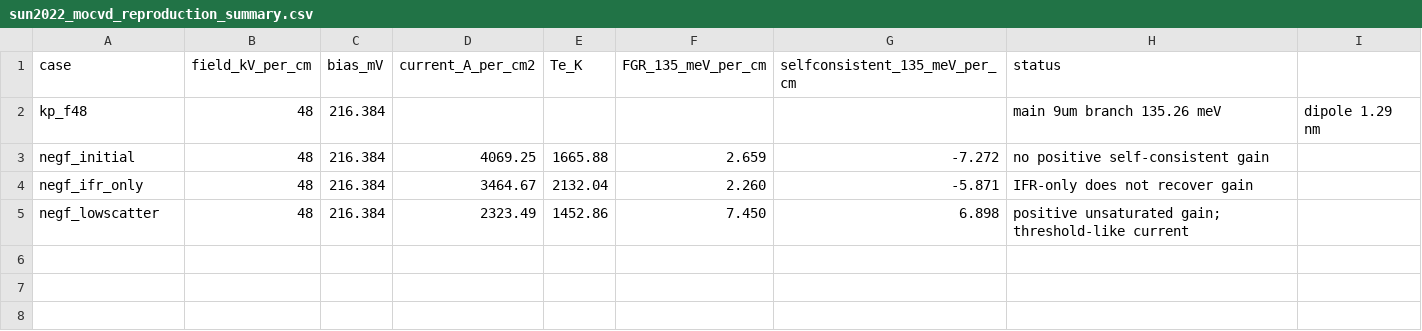
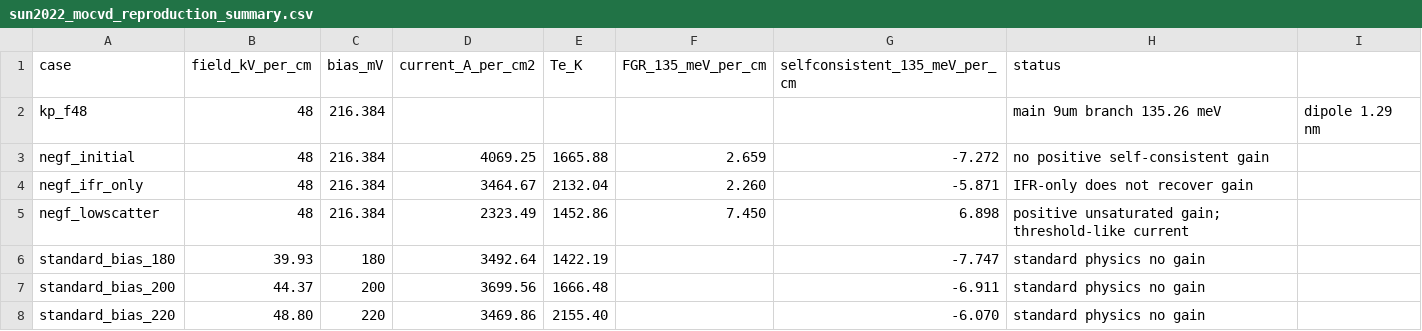
Before and after one commit to keuegaga/kexuegaga, a CSV file: designs/sun2022_mocvd_reproduction_summary.csv, drawn as a sheet; the diff names each change by its address in the sheet, - before the commit and + after, or states it on an @@ line.

Commit message:
Define physically constrained Sun 2022 v2 fabrication baseline

```diff
--- a/designs/sun2022_mocvd_reproduction_summary.csv
+++ b/designs/sun2022_mocvd_reproduction_summary.csv
+row 6: standard_bias_180 | 39.93 | 180 | 3492.64 | 1422.19 |  | -7.747 | standard physics no gain
+row 7: standard_bias_200 | 44.37 | 200 | 3699.56 | 1666.48 |  | -6.911 | standard physics no gain
+row 8: standard_bias_220 | 48.80 | 220 | 3469.86 | 2155.40 |  | -6.070 | standard physics no gain
```
Also changed, not shown: 6 other files.
